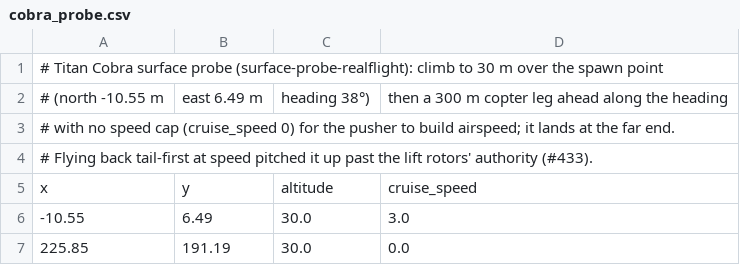
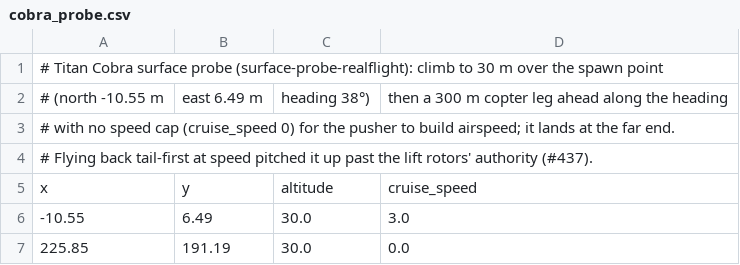
Before and after one commit to wboayue/stable-flight, a CSV file: flights/cobra_probe.csv, drawn as a sheet.

```diff
--- a/flights/cobra_probe.csv
+++ b/flights/cobra_probe.csv
@@ -3,3 +3,3 @@
 # with no speed cap (cruise_speed 0) for the pusher to build airspeed; it lands at the far end.
-# Flying back tail-first at speed pitched it up past the lift rotors' authority (#433).
+# Flying back tail-first at speed pitched it up past the lift rotors' authority (#437).
 x,y,altitude,cruise_speed
```
Also changed, not shown: flights/cobra_legs.csv, 1 other file.
